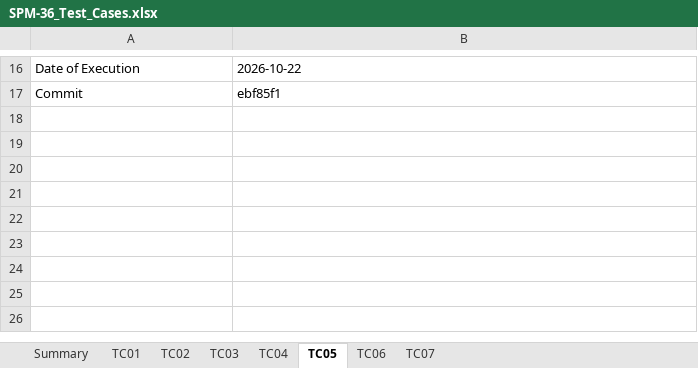
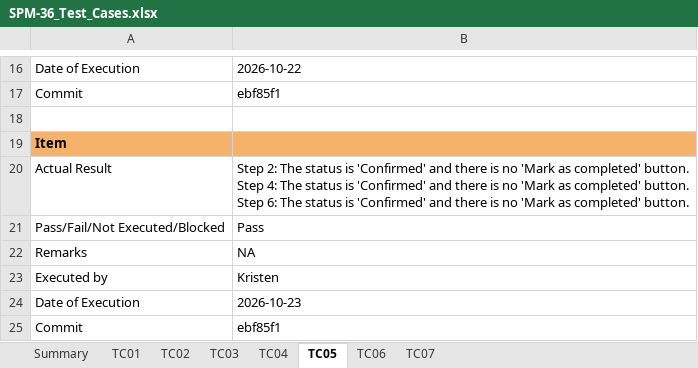
Before and after one commit to kchoongg/IS212, an Excel workbook: docs/test-cases/SPM-36_Test_Cases.xlsx, sheet TC05, drawn as a sheet; only a part is shown, gaps mark what is left out; values as stored, in another font and other column widths than the file's, no borders; ↵ is a line break in a cell; the diff names each change by its address in the sheet, - before the commit and + after, or states it on an @@ line.

```diff
--- a/docs/test-cases/SPM-36_Test_Cases.xlsx (sheet TC05)
+++ b/docs/test-cases/SPM-36_Test_Cases.xlsx (sheet TC05)
+row 18: (empty)
+row 19: Item
+row 20: Actual Result | Step 2: The status is 'Confirmed' and there is no 'Mark as completed' button. ↵ Step 4: The status is 'Confirmed' and there is no 'Mark as completed' button. ↵ Step 6: The status is 'Confirmed' and there is no 'Mark as completed' button.
+row 21: Pass/Fail/Not Executed/Blocked | Pass
+row 22: Remarks | NA
+row 23: Executed by | Kristen
+row 24: Date of Execution | 2026-10-23
+row 25: Commit | ebf85f1
```
Also changed, not shown: sheet TC06, sheet TC07, sheet TC04, sheet TC02, sheet TC01, sheet TC03, 2 other files.
